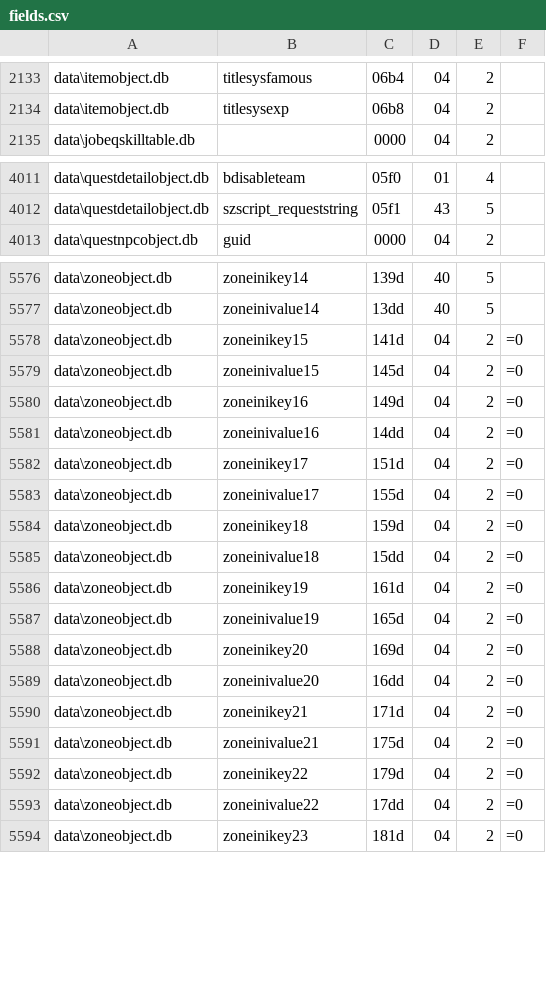
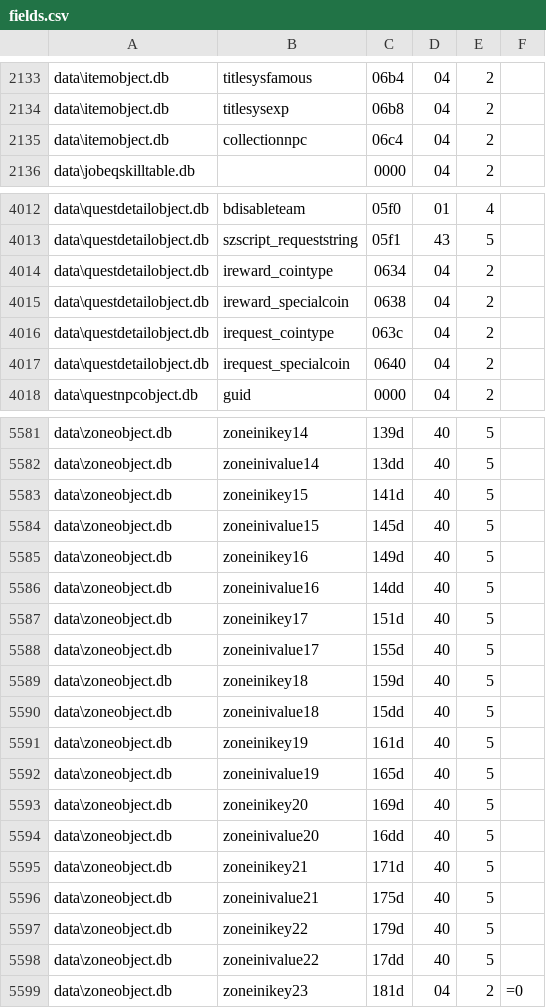
Before and after one commit to McBen/FDB_Extractor2, a CSV file: field_def/fields.csv, drawn as a sheet; only a part is shown, gaps mark what is left out; the diff covers the shown part only.

```diff
--- a/field_def/fields.csv
+++ b/field_def/fields.csv
@@ -2134,2 +2134,3 @@ data\itemobject.db;titlesysfamous;06b4;04;2;
 data\itemobject.db;titlesysexp;06b8;04;2;
+data\itemobject.db;collectionnpc;06c4;04;2;
 data\jobeqskilltable.db;;0000;04;2;
@@ -4012,2 +4013,6 @@ data\questdetailobject.db;bdisableteam;05f0;01;4;
 data\questdetailobject.db;szscript_requeststring;05f1;43;5;
+data\questdetailobject.db;ireward_cointype;0634;04;2;
+data\questdetailobject.db;ireward_specialcoin;0638;04;2;
+data\questdetailobject.db;irequest_cointype;063c;04;2;
+data\questdetailobject.db;irequest_specialcoin;0640;04;2;
 data\questnpcobject.db;guid;0000;04;2;
@@ -5577,18 +5582,18 @@ data\zoneobject.db;zoneinikey14;139d;40;5;
 data\zoneobject.db;zoneinivalue14;13dd;40;5;
-data\zoneobject.db;zoneinikey15;141d;04;2;=0
-data\zoneobject.db;zoneinivalue15;145d;04;2;=0
-data\zoneobject.db;zoneinikey16;149d;04;2;=0
-data\zoneobject.db;zoneinivalue16;14dd;04;2;=0
-data\zoneobject.db;zoneinikey17;151d;04;2;=0
-data\zoneobject.db;zoneinivalue17;155d;04;2;=0
-data\zoneobject.db;zoneinikey18;159d;04;2;=0
-data\zoneobject.db;zoneinivalue18;15dd;04;2;=0
-data\zoneobject.db;zoneinikey19;161d;04;2;=0
-data\zoneobject.db;zoneinivalue19;165d;04;2;=0
-data\zoneobject.db;zoneinikey20;169d;04;2;=0
-data\zoneobject.db;zoneinivalue20;16dd;04;2;=0
-data\zoneobject.db;zoneinikey21;171d;04;2;=0
-data\zoneobject.db;zoneinivalue21;175d;04;2;=0
-data\zoneobject.db;zoneinikey22;179d;04;2;=0
-data\zoneobject.db;zoneinivalue22;17dd;04;2;=0
+data\zoneobject.db;zoneinikey15;141d;40;5;
+data\zoneobject.db;zoneinivalue15;145d;40;5;
+data\zoneobject.db;zoneinikey16;149d;40;5;
+data\zoneobject.db;zoneinivalue16;14dd;40;5;
+data\zoneobject.db;zoneinikey17;151d;40;5;
+data\zoneobject.db;zoneinivalue17;155d;40;5;
+data\zoneobject.db;zoneinikey18;159d;40;5;
+data\zoneobject.db;zoneinivalue18;15dd;40;5;
+data\zoneobject.db;zoneinikey19;161d;40;5;
+data\zoneobject.db;zoneinivalue19;165d;40;5;
+data\zoneobject.db;zoneinikey20;169d;40;5;
+data\zoneobject.db;zoneinivalue20;16dd;40;5;
+data\zoneobject.db;zoneinikey21;171d;40;5;
+data\zoneobject.db;zoneinivalue21;175d;40;5;
+data\zoneobject.db;zoneinikey22;179d;40;5;
+data\zoneobject.db;zoneinivalue22;17dd;40;5;
 data\zoneobject.db;zoneinikey23;181d;04;2;=0
```
Also changed, not shown: 10 edited cells elsewhere in this file, field_def/db_crc.csv.
